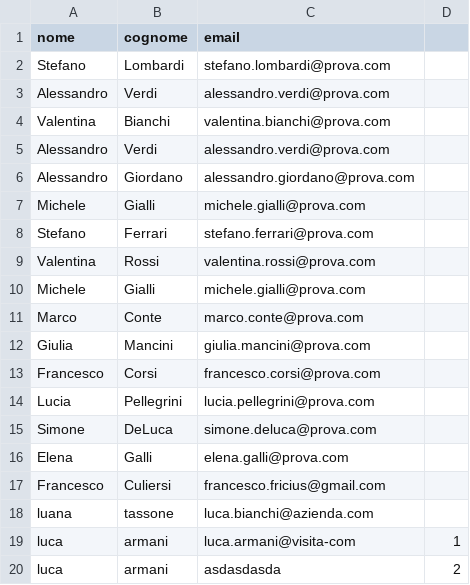
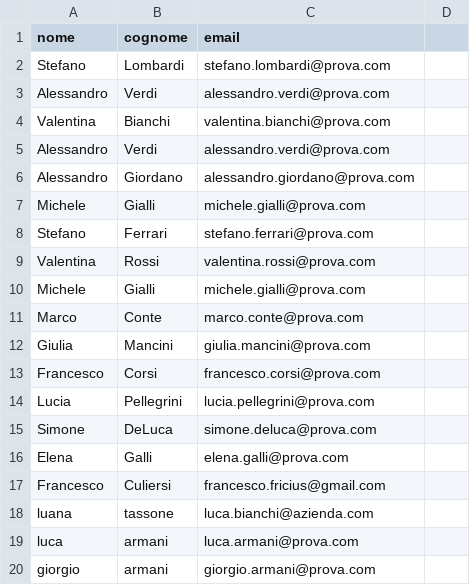
Before and after one commit to sofiapalme/InfoDrive---Gruppo-4, a CSV file: files/users.csv, drawn as a sheet.

```diff
--- a/files/users.csv
+++ b/files/users.csv
@@ -18,3 +18,3 @@ Francesco;Culiersi;francesco.fricius@gmail.com
 luana;tassone;luca.bianchi@azienda.com
-luca;armani;luca.armani@visita-com;1
-luca;armani;asdasdasda;2
+luca;armani;luca.armani@prova.com;
+giorgio;armani;giorgio.armani@prova.com;
```
Also changed, not shown: files/tours.csv, 1 other file.
